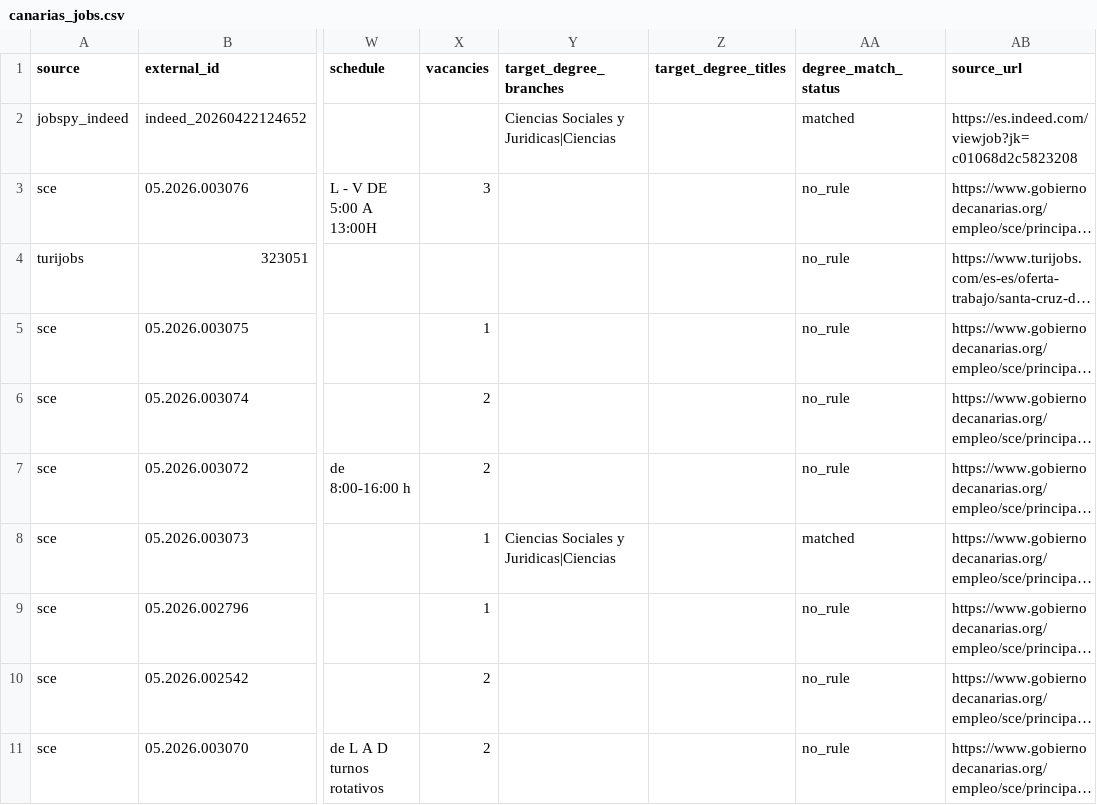
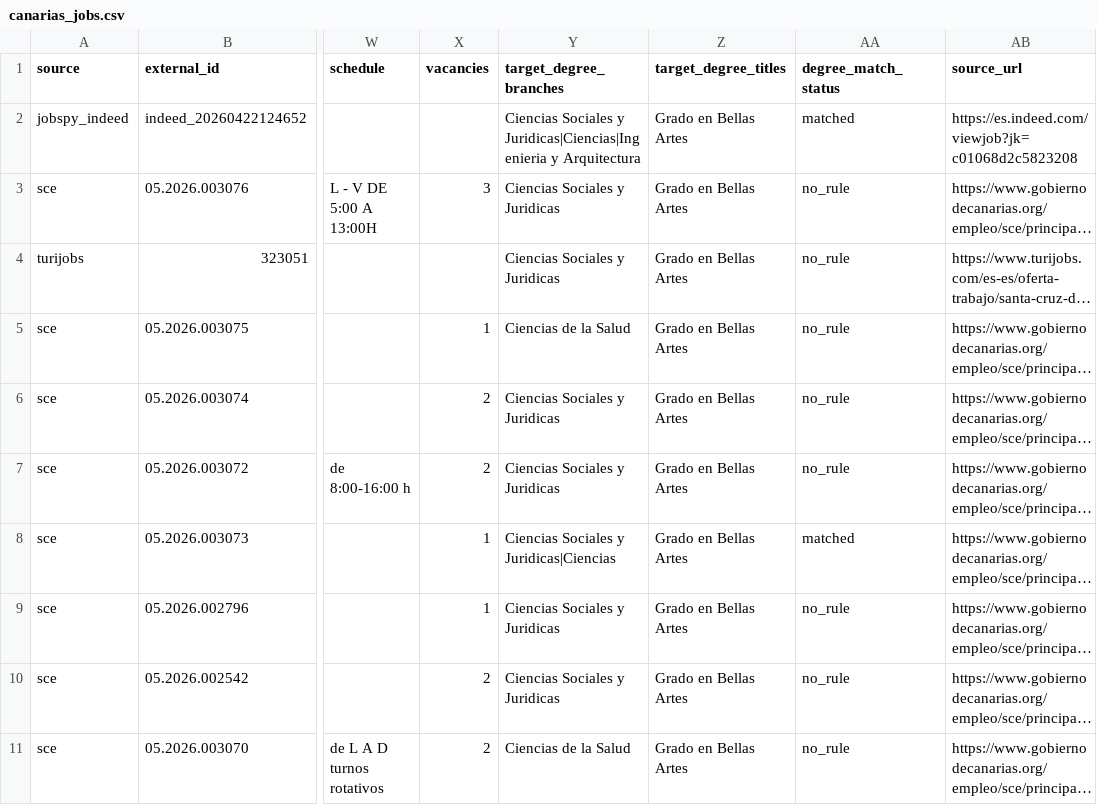
Before and after one commit to dgonzalezgonzalez/canarias-uni-ml, a CSV file: data/processed/canarias_jobs.csv, drawn as a sheet; only a part is shown, gaps mark what is left out; long unchanged cells end in …; the diff names each change by its address in the sheet, - before the commit and + after, or states it on an @@ line.

Commit message:
feat(jobs): guarantee at least one degree title per job

```diff
--- a/data/processed/canarias_jobs.csv
+++ b/data/processed/canarias_jobs.csv
-Y2 (target_degree_branches): …Sociales y Juridicas|Ciencias
+Y2 (target_degree_branches): …Sociales y Juridicas|Ciencias|Ingenieria y Arquitectura
-Z2:Z11 (target_degree_titles): (empty)
+Z2:Z11 (target_degree_titles): Grado en Bellas Artes
-Y3:Y4 (target_degree_branches): (empty)
+Y3:Y4 (target_degree_branches): Ciencias Sociales y Juridicas
-Y5 (target_degree_branches): (empty)
+Y5 (target_degree_branches): Ciencias de la Salud
-Y6:Y7 (target_degree_branches): (empty)
+Y6:Y7 (target_degree_branches): Ciencias Sociales y Juridicas
-Y9:Y10 (target_degree_branches): (empty)
+Y9:Y10 (target_degree_branches): Ciencias Sociales y Juridicas
-Y11 (target_degree_branches): (empty)
+Y11 (target_degree_branches): Ciencias de la Salud
```
Also changed, not shown: 2 other files.
